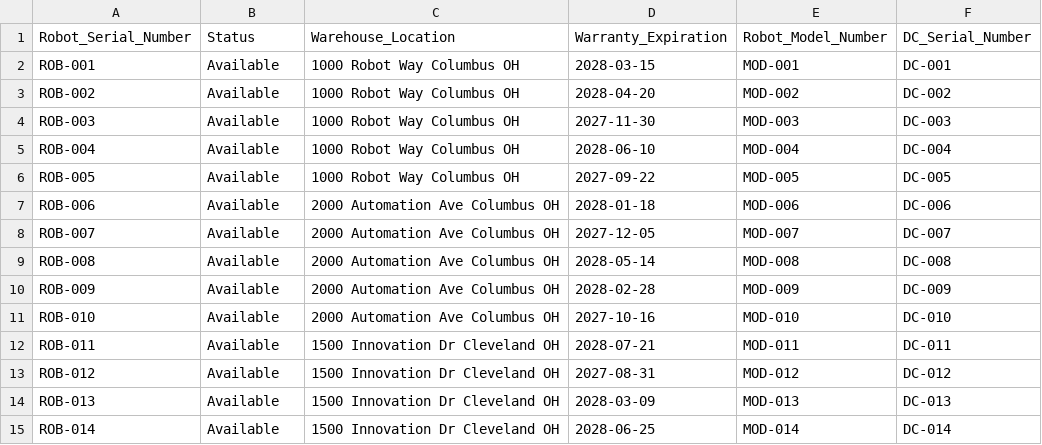
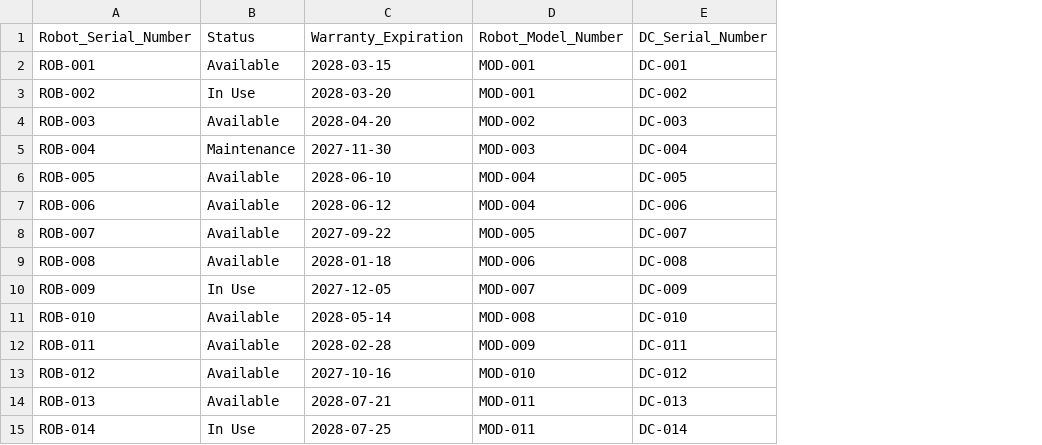
Before and after one commit to ethansingh123/SQLCode, a CSV file: Robot.csv, drawn as a sheet; only a part is shown; removed rows and columns are numbered as before the commit, all else as after; the diff covers the shown part only; the diff names each change by its address in the sheet, - before the commit and + after, or states it on an @@ line.

Commit message:
Update Robot.csv

```diff
--- a/Robot.csv
+++ b/Robot.csv
-column C (Warehouse_Location), rows 2-15: 1000 Robot Way Columbus OH | 1000 Robot Way Columbus OH | 1000 Robot Way Columbus OH | 1000 Robot Way Columbus OH | 1000 Robot Way Columbus OH | 2000 Automation Ave Columbus OH | 2000 Automation Ave Columbus OH | 2000 Automation Ave Columbus OH | 2000 Automation Ave Columbus OH | 2000 Automation Ave Columbus OH | 1500 Innovation Dr Cleveland OH | 1500 Innovation Dr Cleveland OH | 1500 Innovation Dr Cleveland OH | 1500 Innovation Dr Cleveland OH
-B3 (Status): Available
+B3 (Status): In Use
-C3 (Warranty_Expiration): 2028-04-20
+C3 (Warranty_Expiration): 2028-03-20
-D3 (Robot_Model_Number): MOD-002
+D3 (Robot_Model_Number): MOD-001
-C4 (Warranty_Expiration): 2027-11-30
+C4 (Warranty_Expiration): 2028-04-20
-D4 (Robot_Model_Number): MOD-003
+D4 (Robot_Model_Number): MOD-002
-B5 (Status): Available
+B5 (Status): Maintenance
-C5 (Warranty_Expiration): 2028-06-10
+C5 (Warranty_Expiration): 2027-11-30
-D5 (Robot_Model_Number): MOD-004
+D5 (Robot_Model_Number): MOD-003
-C6 (Warranty_Expiration): 2027-09-22
+C6 (Warranty_Expiration): 2028-06-10
-D6 (Robot_Model_Number): MOD-005
+D6 (Robot_Model_Number): MOD-004
-C7 (Warranty_Expiration): 2028-01-18
+C7 (Warranty_Expiration): 2028-06-12
-D7 (Robot_Model_Number): MOD-006
+D7 (Robot_Model_Number): MOD-004
-C8 (Warranty_Expiration): 2027-12-05
+C8 (Warranty_Expiration): 2027-09-22
-D8 (Robot_Model_Number): MOD-007
+D8 (Robot_Model_Number): MOD-005
-C9 (Warranty_Expiration): 2028-05-14
+C9 (Warranty_Expiration): 2028-01-18
-D9 (Robot_Model_Number): MOD-008
+D9 (Robot_Model_Number): MOD-006
-B10 (Status): Available
+B10 (Status): In Use
-C10 (Warranty_Expiration): 2028-02-28
+C10 (Warranty_Expiration): 2027-12-05
-D10 (Robot_Model_Number): MOD-009
+D10 (Robot_Model_Number): MOD-007
-C11 (Warranty_Expiration): 2027-10-16
+C11 (Warranty_Expiration): 2028-05-14
-D11 (Robot_Model_Number): MOD-010
+D11 (Robot_Model_Number): MOD-008
-C12 (Warranty_Expiration): 2028-07-21
+C12 (Warranty_Expiration): 2028-02-28
-D12 (Robot_Model_Number): MOD-011
+D12 (Robot_Model_Number): MOD-009
-C13 (Warranty_Expiration): 2027-08-31
+C13 (Warranty_Expiration): 2027-10-16
-D13 (Robot_Model_Number): MOD-012
+D13 (Robot_Model_Number): MOD-010
-C14 (Warranty_Expiration): 2028-03-09
+C14 (Warranty_Expiration): 2028-07-21
-D14 (Robot_Model_Number): MOD-013
+D14 (Robot_Model_Number): MOD-011
-B15 (Status): Available
+B15 (Status): In Use
-C15 (Warranty_Expiration): 2028-06-25
+C15 (Warranty_Expiration): 2028-07-25
-D15 (Robot_Model_Number): MOD-014
+D15 (Robot_Model_Number): MOD-011
```
Also changed, not shown: 20 added rows and 56 edited cells elsewhere in this file.
